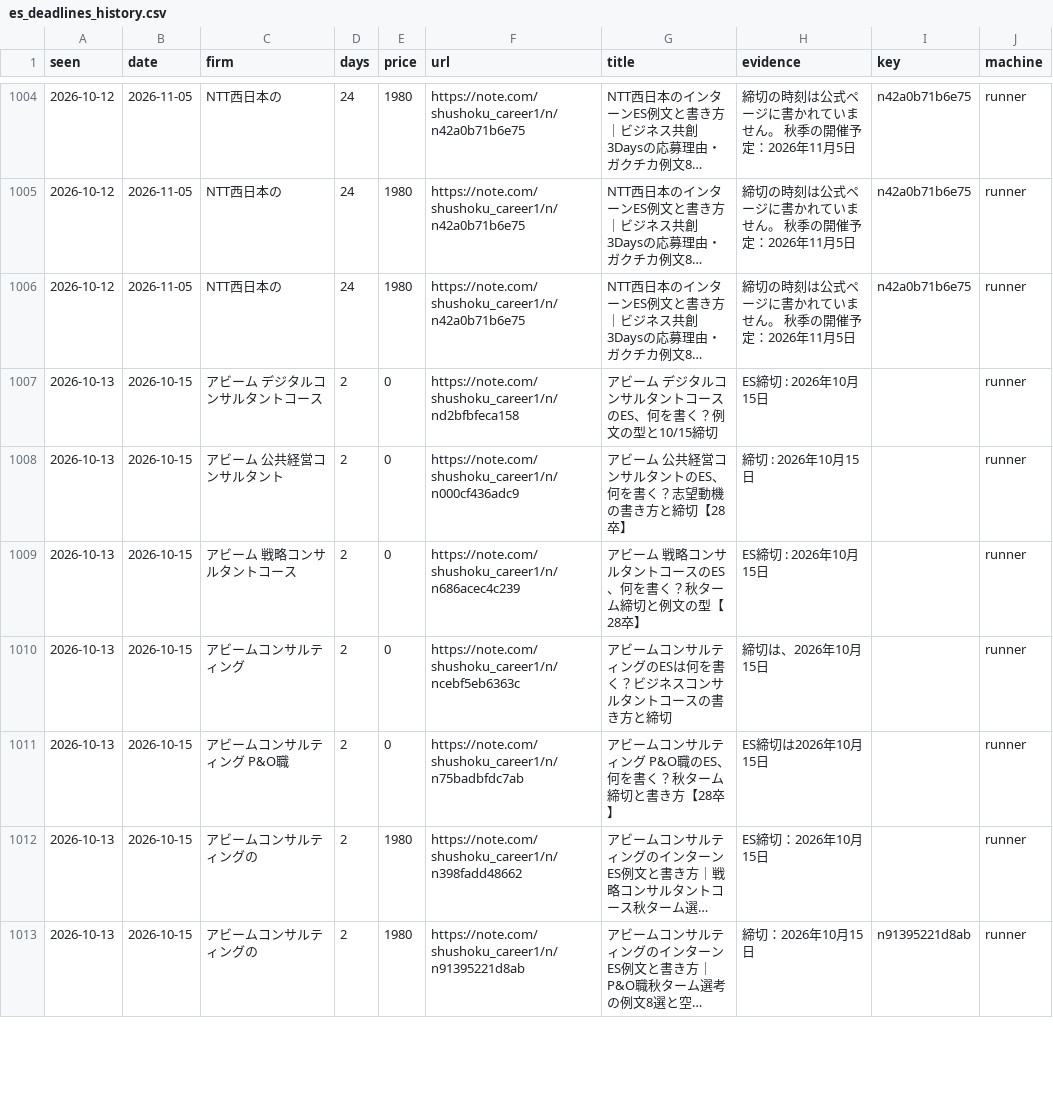
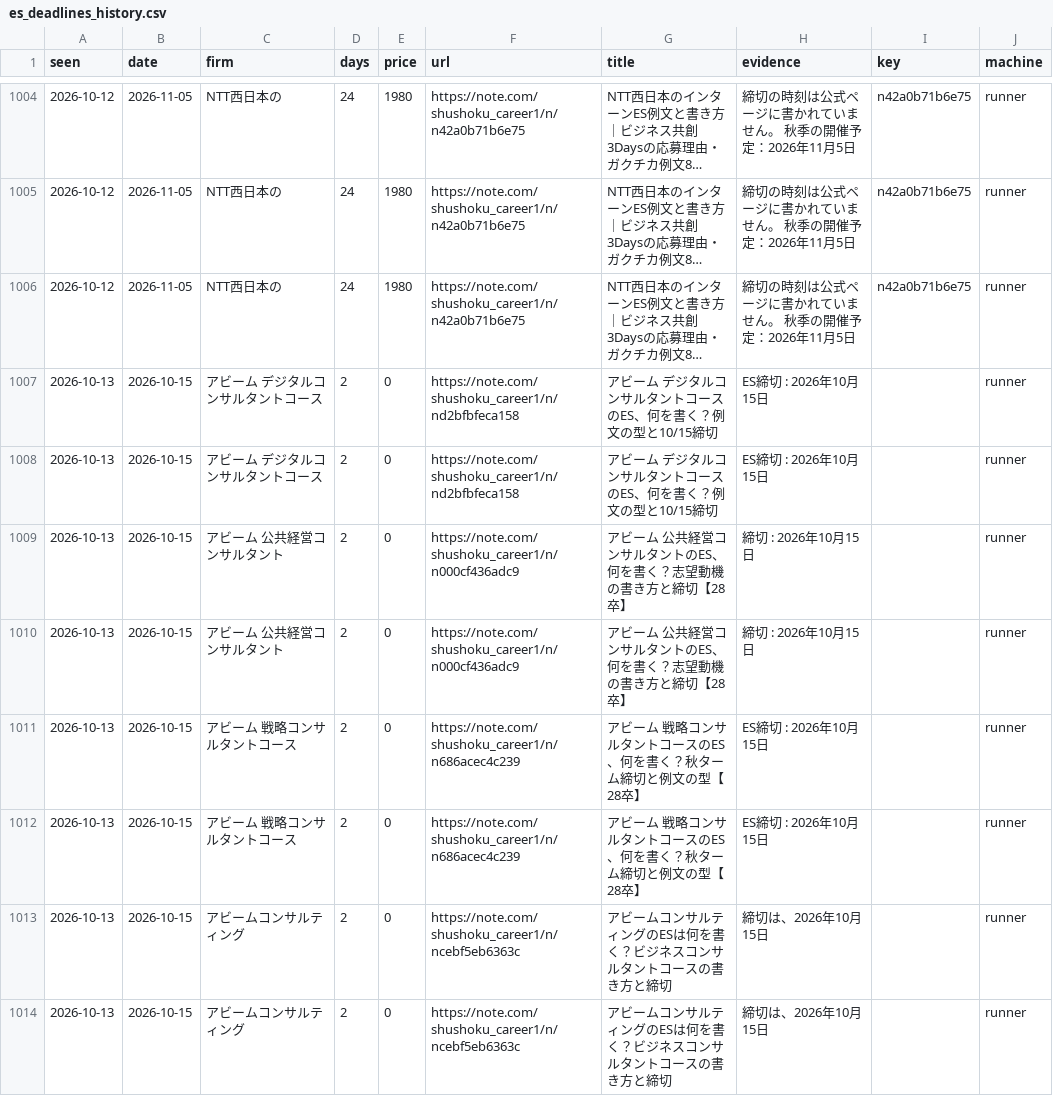
Before and after one commit to part676392/dsh-money-engine, a CSV file: exports/es_deadlines_history.csv, drawn as a sheet; only a part is shown, gaps mark what is left out; the shorter side is filled out with more unchanged rows; long unchanged cells end in …; the diff covers the shown part only; the diff names each change by its address in the sheet, - before the commit and + after, or states it on an @@ line.

```diff
--- a/exports/es_deadlines_history.csv
+++ b/exports/es_deadlines_history.csv
+row 1008: 2026-10-13 | 2026-10-15 | アビーム デジタルコンサルタントコース | 2 | 0 | https://note.com/shushoku_career1/n/nd2bfbfeca158 | アビーム デジタルコンサルタントコースのES、何を書く？例文の型と10/15締切 | ES締切 : 2026年10月15日 |  | runner
+row 1009: 2026-10-13 | 2026-10-15 | アビーム 公共経営コンサルタント | 2 | 0 | https://note.com/shushoku_career1/n/n000cf436adc9 | アビーム 公共経営コンサルタントのES、何を書く？志望動機の書き方と締切【28卒】 | 締切 : 2026年10月15日 |  | runner
+row 1012: 2026-10-13 | 2026-10-15 | アビーム 戦略コンサルタントコース | 2 | 0 | https://note.com/shushoku_career1/n/n686acec4c239 | アビーム 戦略コンサルタントコースのES、何を書く？秋ターム締切と例文の型【28卒】 | ES締切 : 2026年10月15日 |  | runner
+row 1014: 2026-10-13 | 2026-10-15 | アビームコンサルティング | 2 | 0 | https://note.com/shushoku_career1/n/ncebf5eb6363c | アビームコンサルティングのESは何を書く？ビジネスコンサルタントコースの書き方と締切 | 締切は、2026年10月15日 |  | runner
```
Also changed, not shown: 11 added rows elsewhere in this file, 4 other files.
